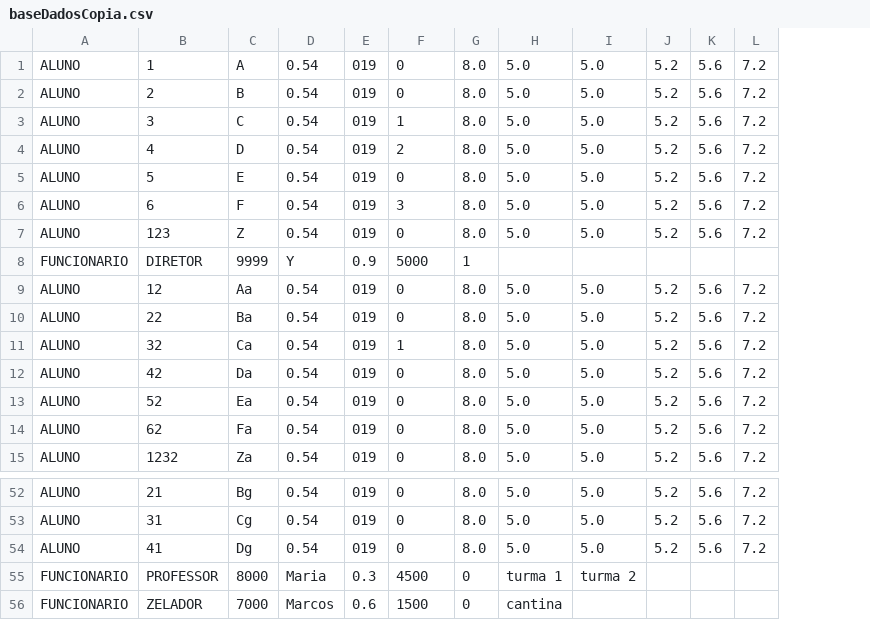
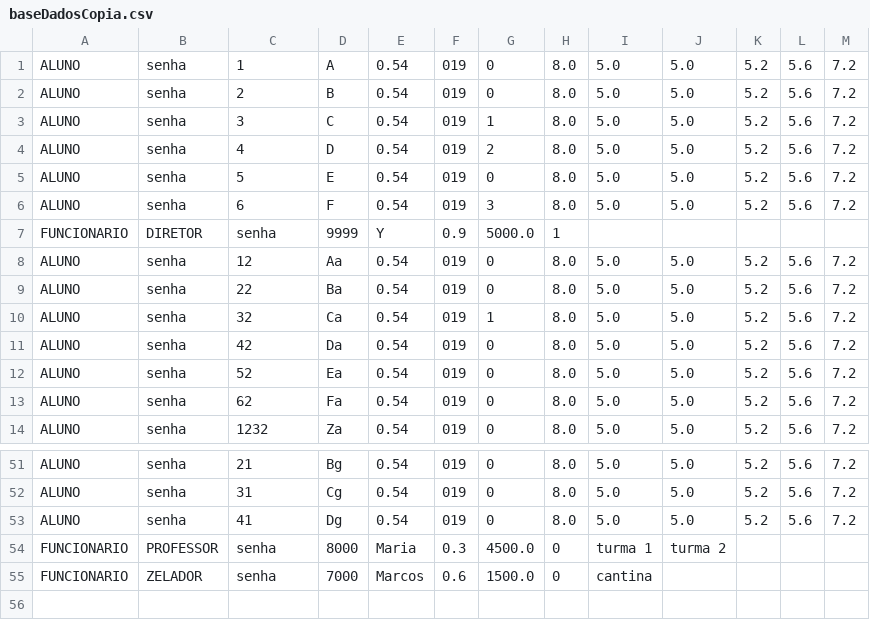
Before and after one commit to calvinsuzuki/TrabalhoFinalPOO, a CSV file: src/baseDadosCopia.csv, drawn as a sheet; only a part is shown, gaps mark what is left out; removed rows and columns are numbered as before the commit, all else as after; the diff names each change by its address in the sheet, - before the commit and + after, or states it on an @@ line.

```diff
--- a/src/baseDadosCopia.csv
+++ b/src/baseDadosCopia.csv
+column B, rows 1-14: senha | senha | senha | senha | senha | senha | DIRETOR | senha | senha | senha | senha | senha | senha | senha; rows 51-55: senha | senha | senha | PROFESSOR | ZELADOR
-row 7: ALUNO | 123 | Z | 0.54 | 019 | 0 | 8.0 | 5.0 | 5.0 | 5.2 | 5.6 | 7.2
-C7: DIRETOR
+C7: senha
-G7: 5000
+G7: 5000.0
-C54: PROFESSOR
+C54: senha
-G54: 4500
+G54: 4500.0
-C55: ZELADOR
+C55: senha
-G55: 1500
+G55: 1500.0
```
Also changed, not shown: src/baseDados.csv, 3 other files.
